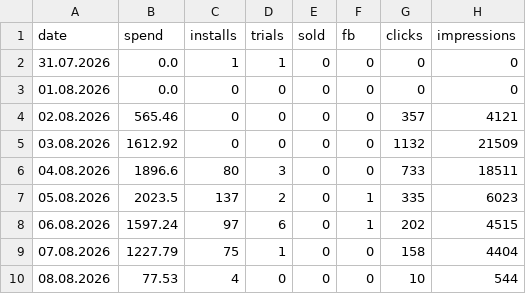
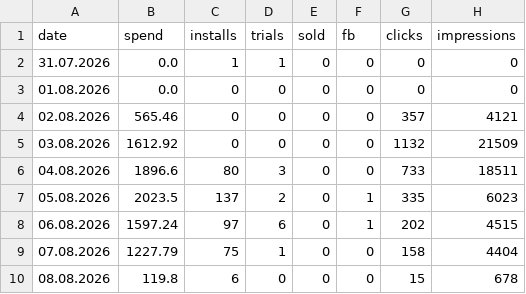
Before and after one commit to lusnikovvaceslav9-oss/elixir-dashboard, a CSV file: data/colorstylist-daily.csv, drawn as a sheet.

Commit message:
chore: auto-update ColorStylist feed data

```diff
--- a/data/colorstylist-daily.csv
+++ b/data/colorstylist-daily.csv
@@ -9,2 +9,2 @@ date,spend,installs,trials,sold,fb,clicks,impressions
 07.08.2026,1227.79,75,1,0,0,158,4404
-08.08.2026,77.53,4,0,0,0,10,544
+08.08.2026,119.8,6,0,0,0,15,678
```
Also changed, not shown: 3 other files.
